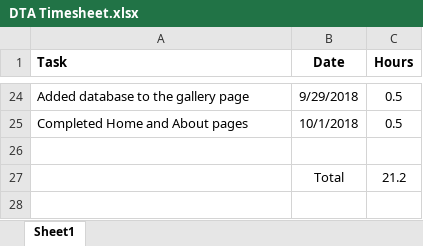
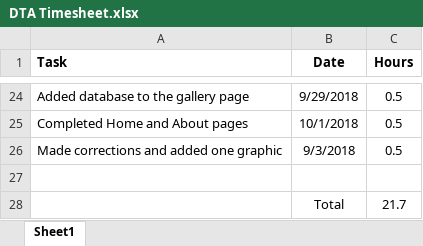
Before and after one commit to DerekPeacock/DylanTaylorArt, an Excel workbook: DTA Timesheet.xlsx, sheet Sheet1, drawn as a sheet; only a part is shown, gaps mark what is left out; values as stored, in another font and other column widths than the file's, no borders; addresses are those after the commit; the diff names each change by its address in the sheet, - before the commit and + after, or states it on an @@ line.

```diff
--- a/DTA Timesheet.xlsx (sheet Sheet1)
+++ b/DTA Timesheet.xlsx (sheet Sheet1)
+row 26: Made corrections and added one graphic | 9/3/2018 | 0.5
-C28 (Hours): 21.2
+C28 (Hours): 21.7
```
Also changed, not shown: 7 other files.
